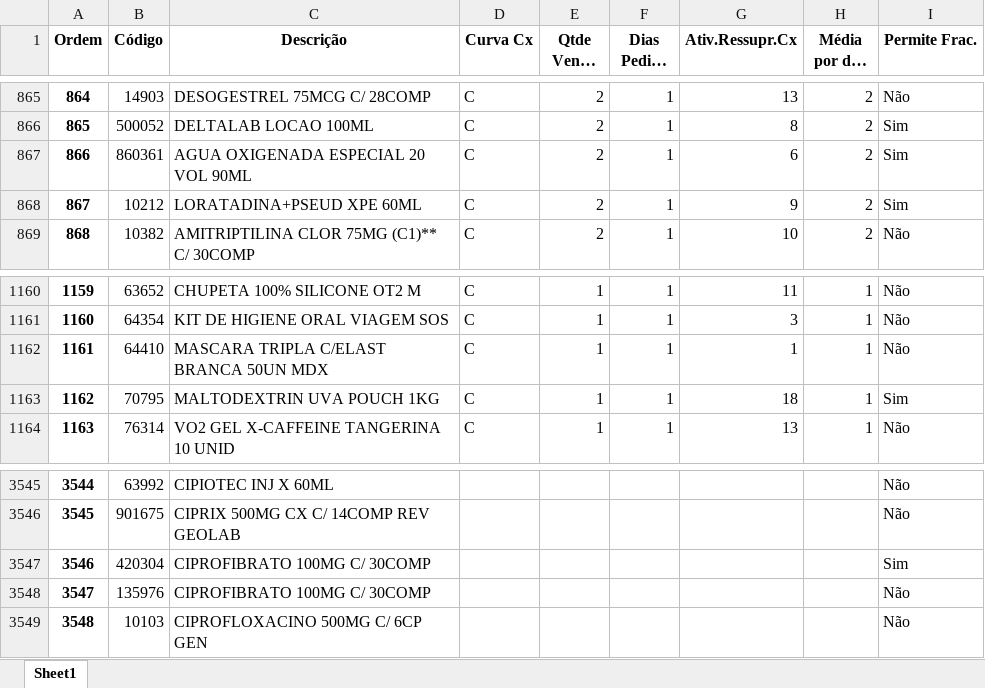
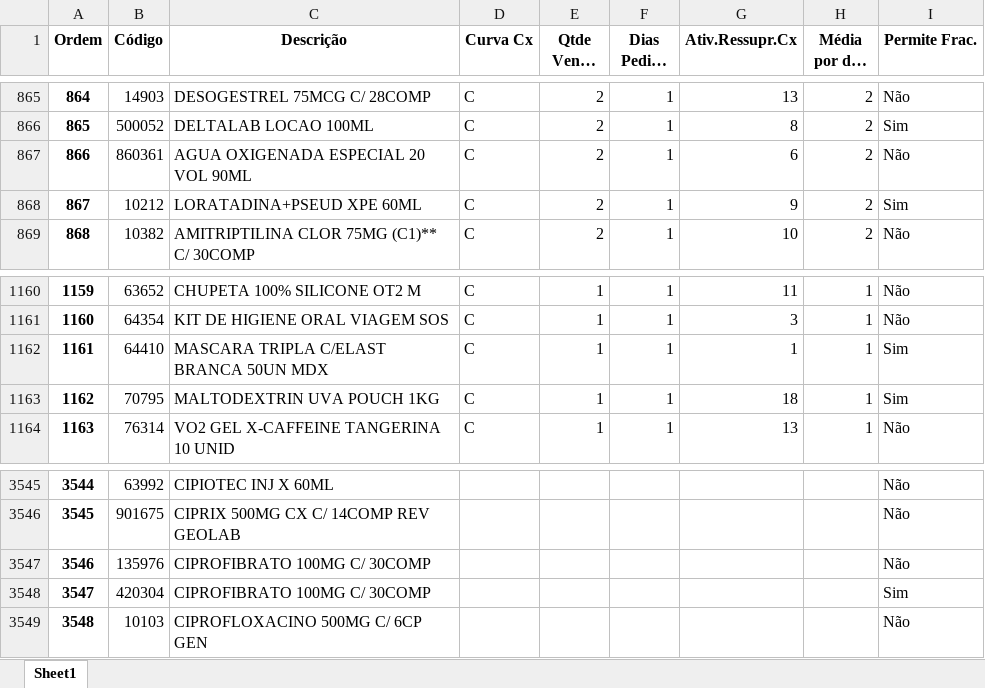
Before and after one commit to renandelamorena/Projeto_Curva_ABC, an Excel workbook: data/tratamento_curva_abc/dados_tratados/curva_abc_cx.xlsx, sheet Sheet1, drawn as a sheet; only a part is shown, gaps mark what is left out; long unchanged cells end in …; values as stored, in another font and other column widths than the file's, no borders; the diff covers the shown part only; the diff names each change by its address in the sheet, - before the commit and + after, or states it on an @@ line.

```diff
--- a/data/tratamento_curva_abc/dados_tratados/curva_abc_cx.xlsx (sheet Sheet1)
+++ b/data/tratamento_curva_abc/dados_tratados/curva_abc_cx.xlsx (sheet Sheet1)
-I867 (Permite Frac.): Sim
+I867 (Permite Frac.): Não
-I1162 (Permite Frac.): Não
+I1162 (Permite Frac.): Sim
@@ column A (Ordem) renumbered from row 3499 down @@
@@ row 3547 moved to row 3548: 3547 @@
```
Also changed, not shown: 2 added rows, 4 moved rows and 1 edited cell elsewhere in this sheet, data/tratamento_curva_abc/dados_tratados/curva_abc_frac.xlsx, data/tratamento_curva_abc/dados_tratados/curva_abc_geral.xlsx, 2 other files.
